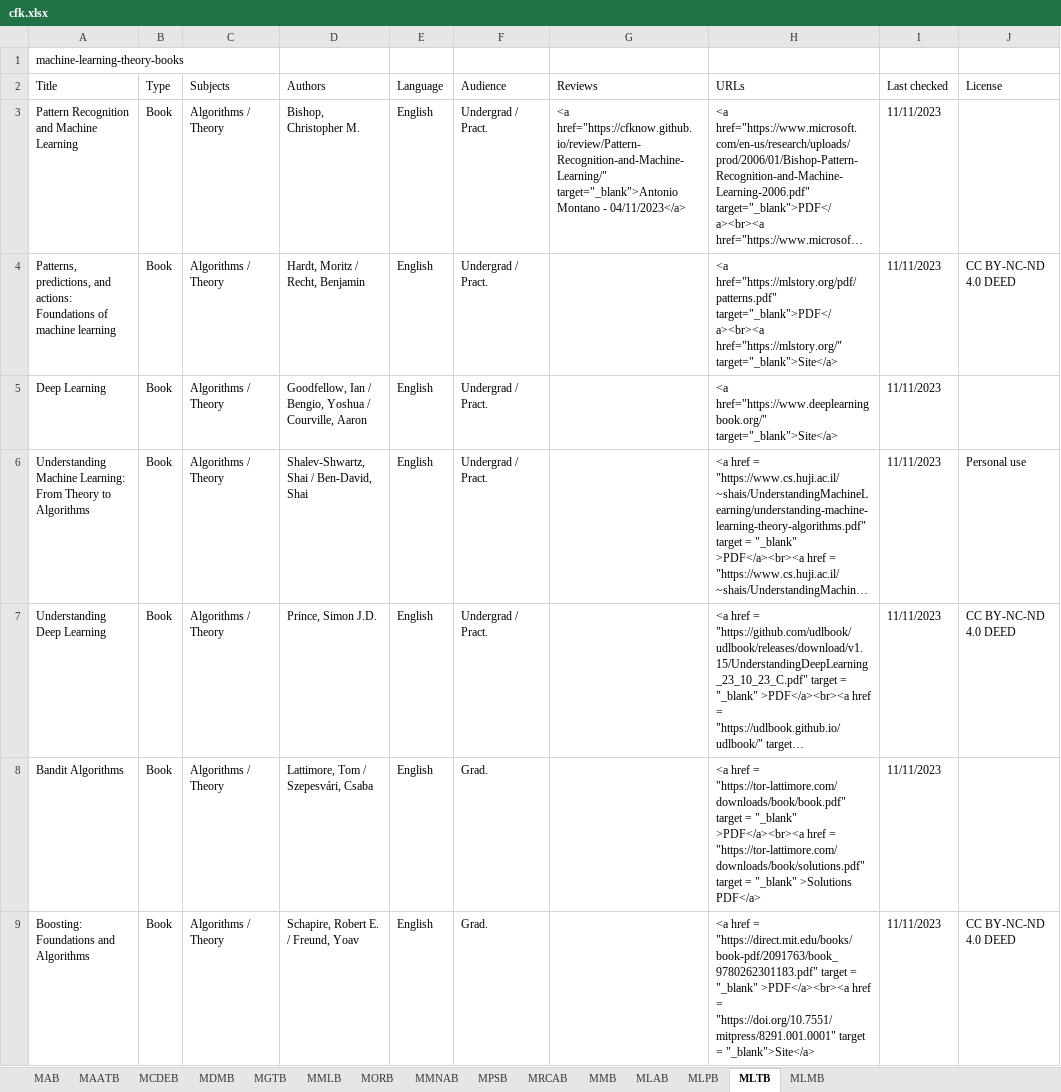
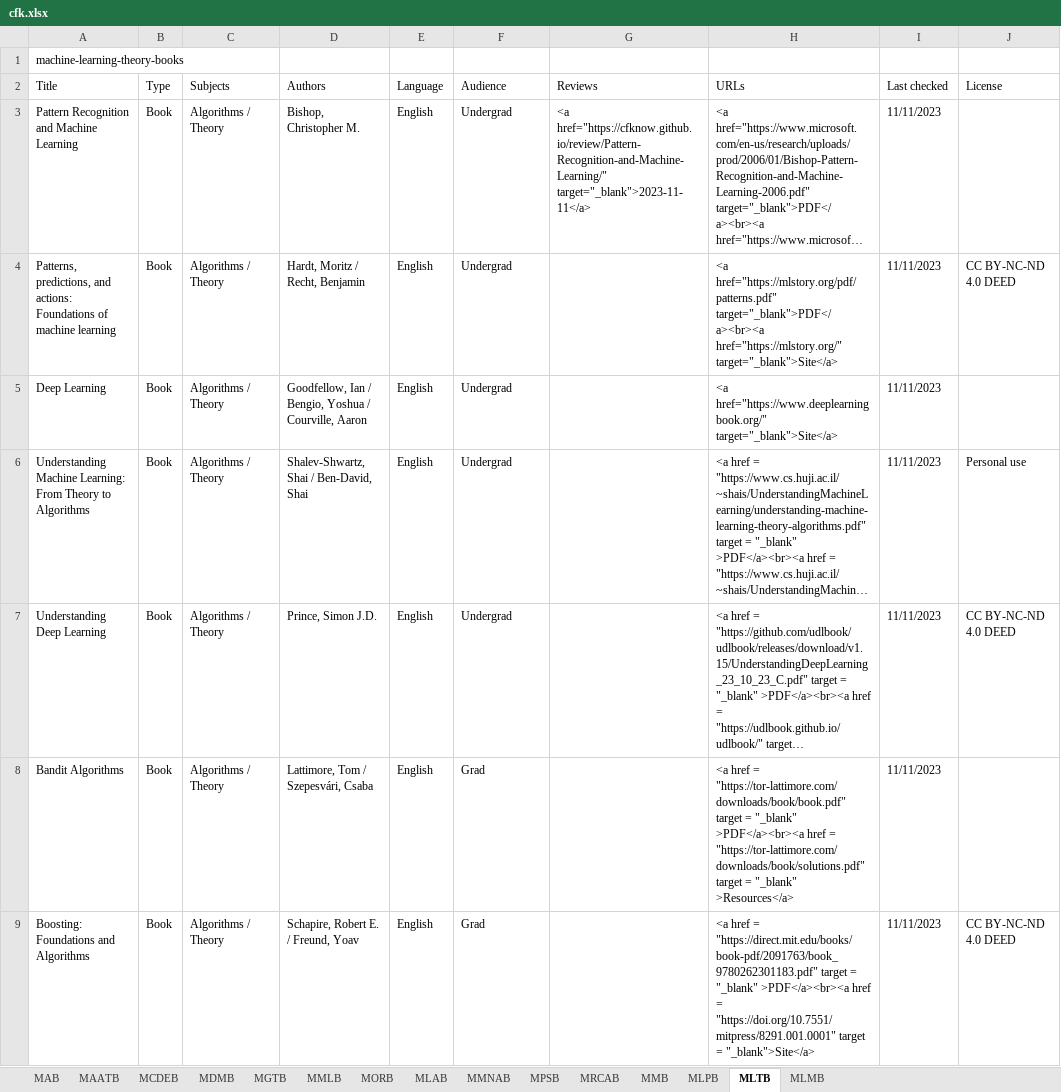
Before and after one commit to CFKNow/cfknow.github.io, an Excel workbook: utilities/cfk.xlsx, sheet MLTB, drawn as a sheet; only a part is shown; long unchanged cells end in …; values as stored, in another font and other column widths than the file's, no borders; the diff covers the shown part only; the diff names each change by its address in the sheet, - before the commit and + after, or states it on an @@ line.

```diff
--- a/utilities/cfk.xlsx (sheet MLTB)
+++ b/utilities/cfk.xlsx (sheet MLTB)
@@ sheet tab order changed: MAB | MAATB | MCDEB | MDMB | MGTB | MMLB | MORB | MLAB | MMNAB | MPSB | MRCAB | MMB | MLPB | MLTB | MLMB @@
-F3:F7 (Audience): Undergrad / Pract.
+F3:F7 (Audience): Undergrad
-G3 (Reviews): <a href="https://cfknow.github.io/review/Pattern-Recognition-and-Machine-Learning/" target="_blank">Antonio Montano - 04/11/2023</a>
+G3 (Reviews): <a href="https://cfknow.github.io/review/Pattern-Recognition-and-Machine-Learning/" target="_blank">2023-11-11</a>
-F8:F9 (Audience): Grad.
+F8:F9 (Audience): Grad
-H8 (URLs): …= "_blank" >Solutions PDF</a>
+H8 (URLs): …= "_blank" >Resources</a>
```
Also changed, not shown: 21 edited cells elsewhere in this sheet, sheet MAATB, sheet MAB, sheet MRCAB, sheet MORB, sheet MPSB, sheet MLMB, 1 more sheet, 31 other files.
